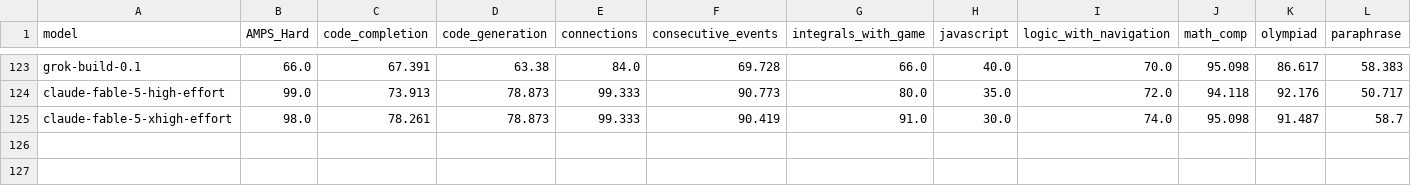
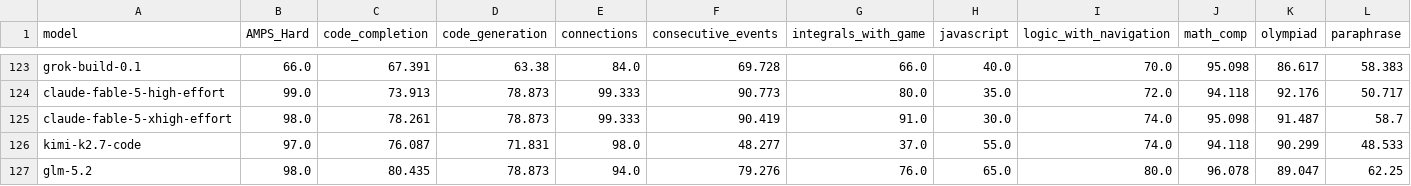
Before and after one commit to mindrones/livebenchviz, a CSV file: pipeline/out/livebench.csv, drawn as a sheet; only a part is shown, gaps mark what is left out; rows hold the shown columns only; the diff names each change by its address in the sheet, - before the commit and + after, or states it on an @@ line.

Commit message:
feat(data): add `glm-5.2` and `kimi-k2.7-code`

```diff
--- a/pipeline/out/livebench.csv
+++ b/pipeline/out/livebench.csv
+row 126: kimi-k2.7-code | 97.0 | 76.087 | 71.831 | 98.0 | 48.277 | 37.0 | 55.0 | 74.0 | 94.118 | 90.299 | 48.533
+row 127: glm-5.2 | 98.0 | 80.435 | 78.873 | 94.0 | 79.276 | 76.0 | 65.0 | 80.0 | 96.078 | 89.047 | 62.25
```
Also changed, not shown: website/static/livebench.csv, 12 other files.
